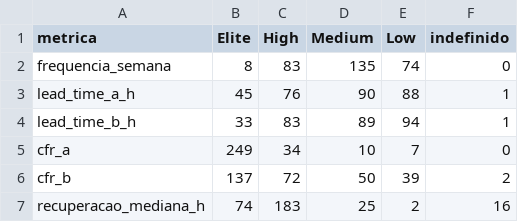
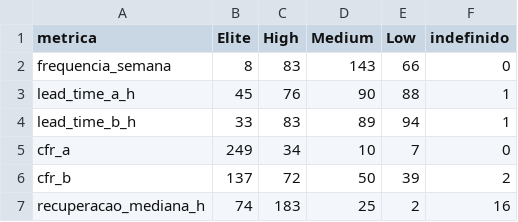
Before and after one commit to gabialvarenga/lab-experimentacao-software, a CSV file: lab03/analise/saida/faixas_por_metrica.csv, drawn as a sheet.

```diff
--- a/lab03/analise/saida/faixas_por_metrica.csv
+++ b/lab03/analise/saida/faixas_por_metrica.csv
@@ -1,3 +1,3 @@
 metrica,Elite,High,Medium,Low,indefinido
-frequencia_semana,8,83,135,74,0
+frequencia_semana,8,83,143,66,0
 lead_time_a_h,45,76,90,88,1
```
Also changed, not shown: lab03/analise/saida/descritiva.csv, 16 other files.
